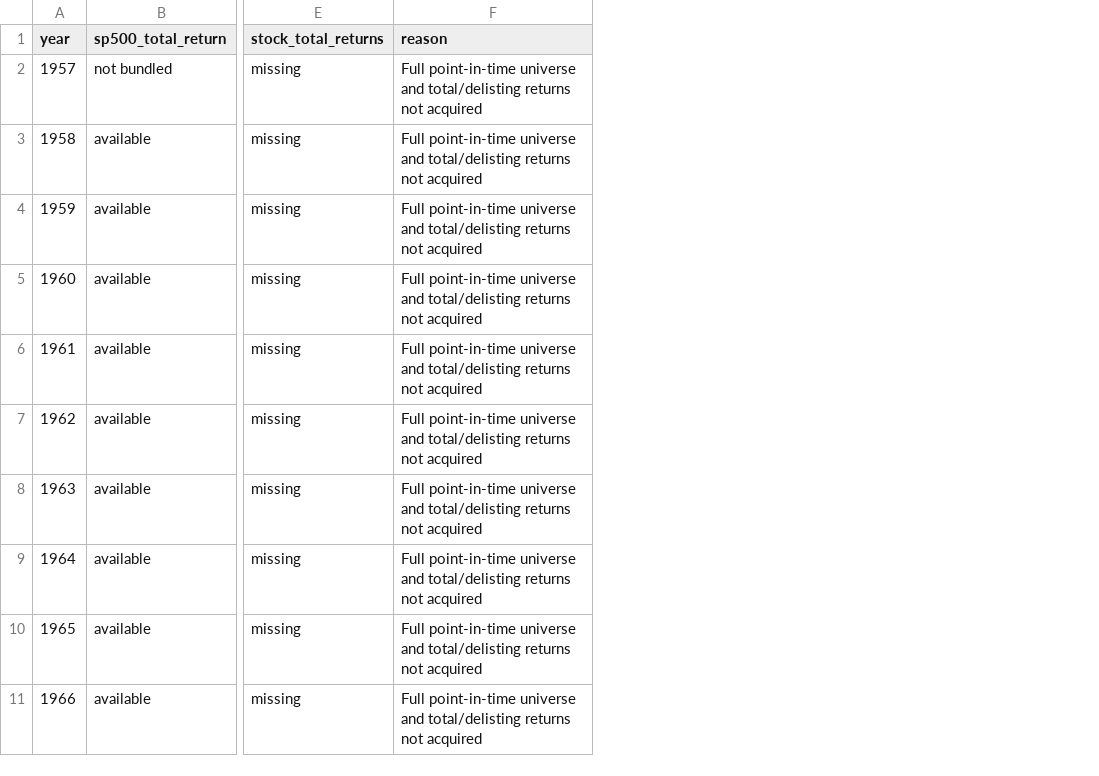
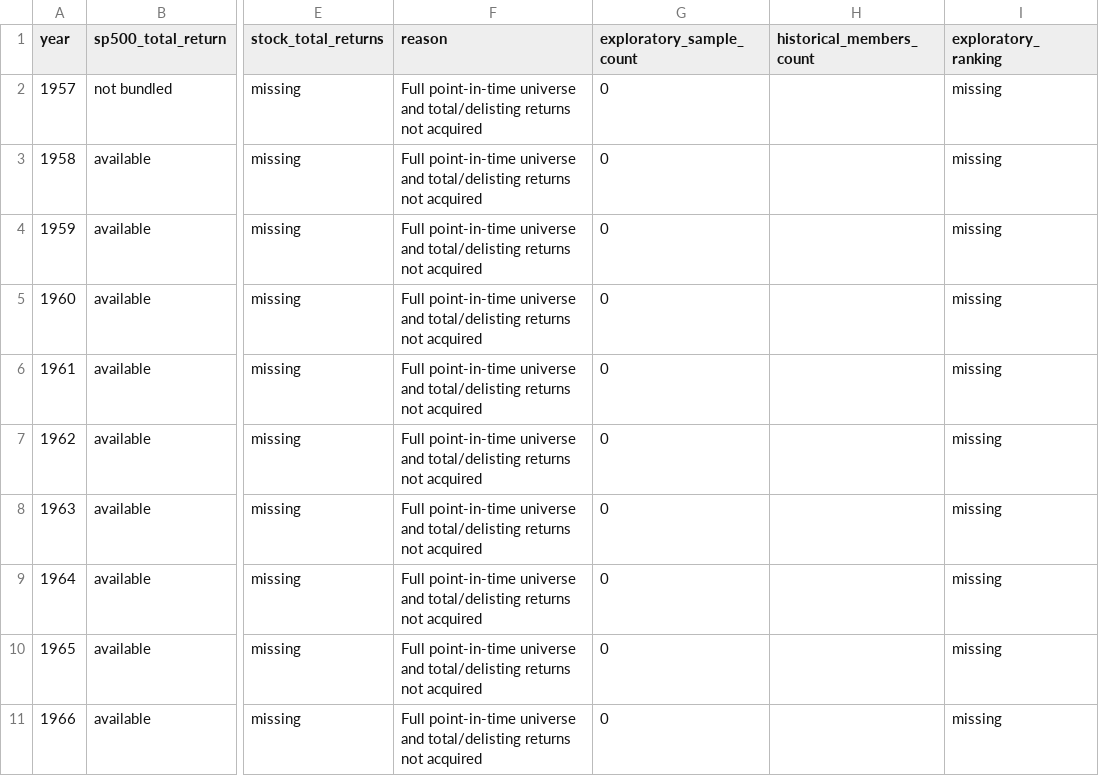
Before and after one commit to Yu-Ren-NEU/SP500-Momentum-Lab, a CSV file: docs/COVERAGE.csv, drawn as a sheet; only a part is shown, gaps mark what is left out; the diff names each change by its address in the sheet, - before the commit and + after, or states it on an @@ line.

```diff
--- a/docs/COVERAGE.csv
+++ b/docs/COVERAGE.csv
+column G (exploratory_sample_count), rows 2-11: all 0
+column H (historical_members_count), empty
+column I (exploratory_ranking), rows 2-11: all missing
```
Also changed, not shown: 21 other files.
